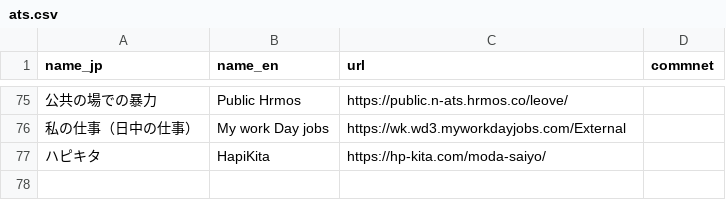
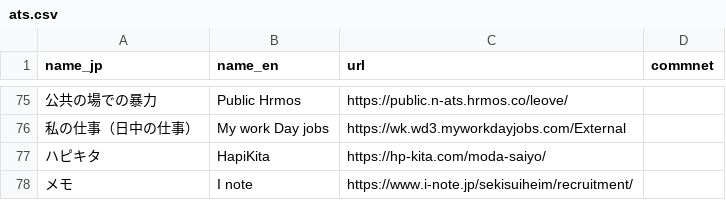
Before and after one commit to thapashrijan78/jp-job-board, a CSV file: ats.csv, drawn as a sheet; only a part is shown, gaps mark what is left out; the diff names each change by its address in the sheet, - before the commit and + after, or states it on an @@ line.

Commit message:
Add new entry for 'I note' in ats.csv

```diff
--- a/ats.csv
+++ b/ats.csv
+row 78: メモ | I note | https://www.i-note.jp/sekisuiheim/recruitment/
```
